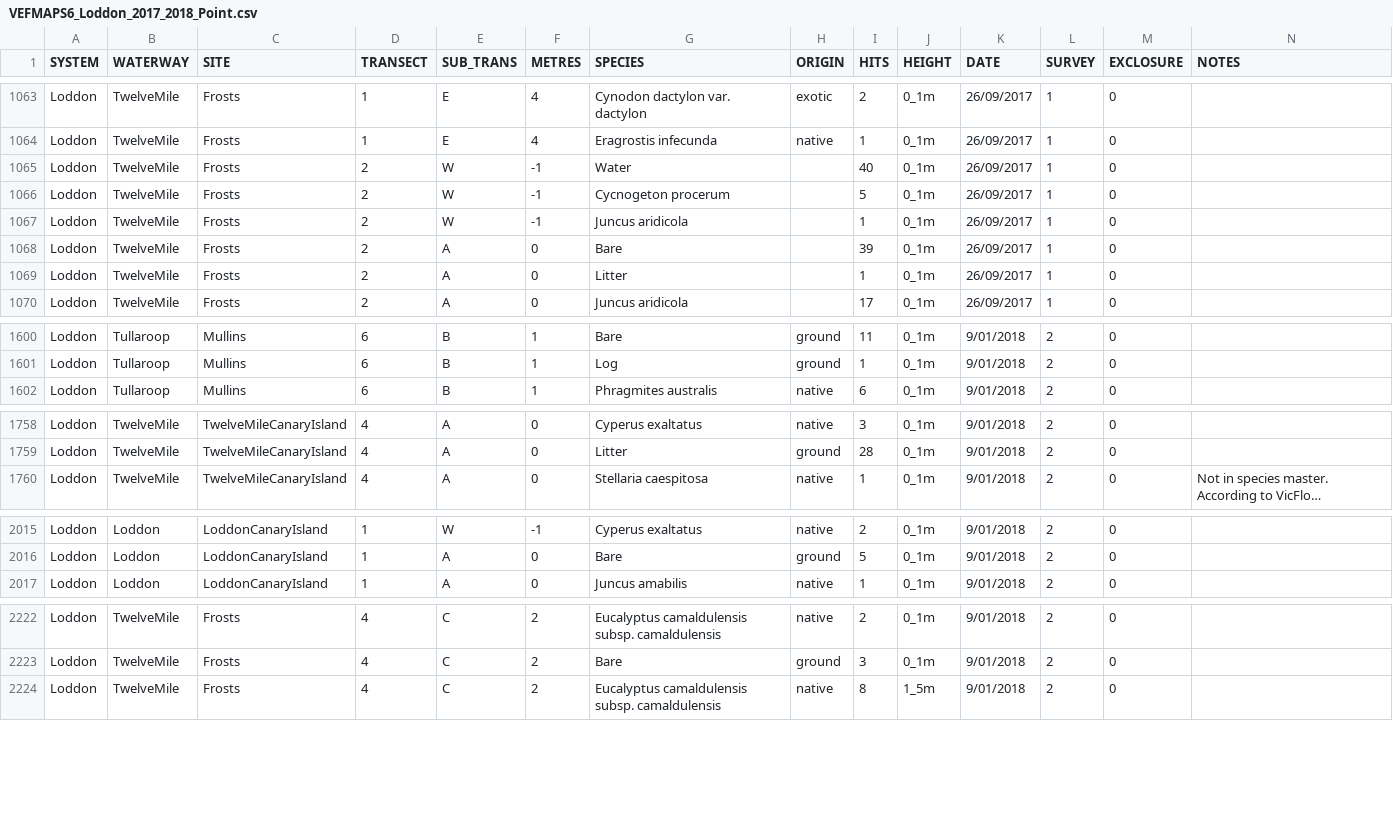
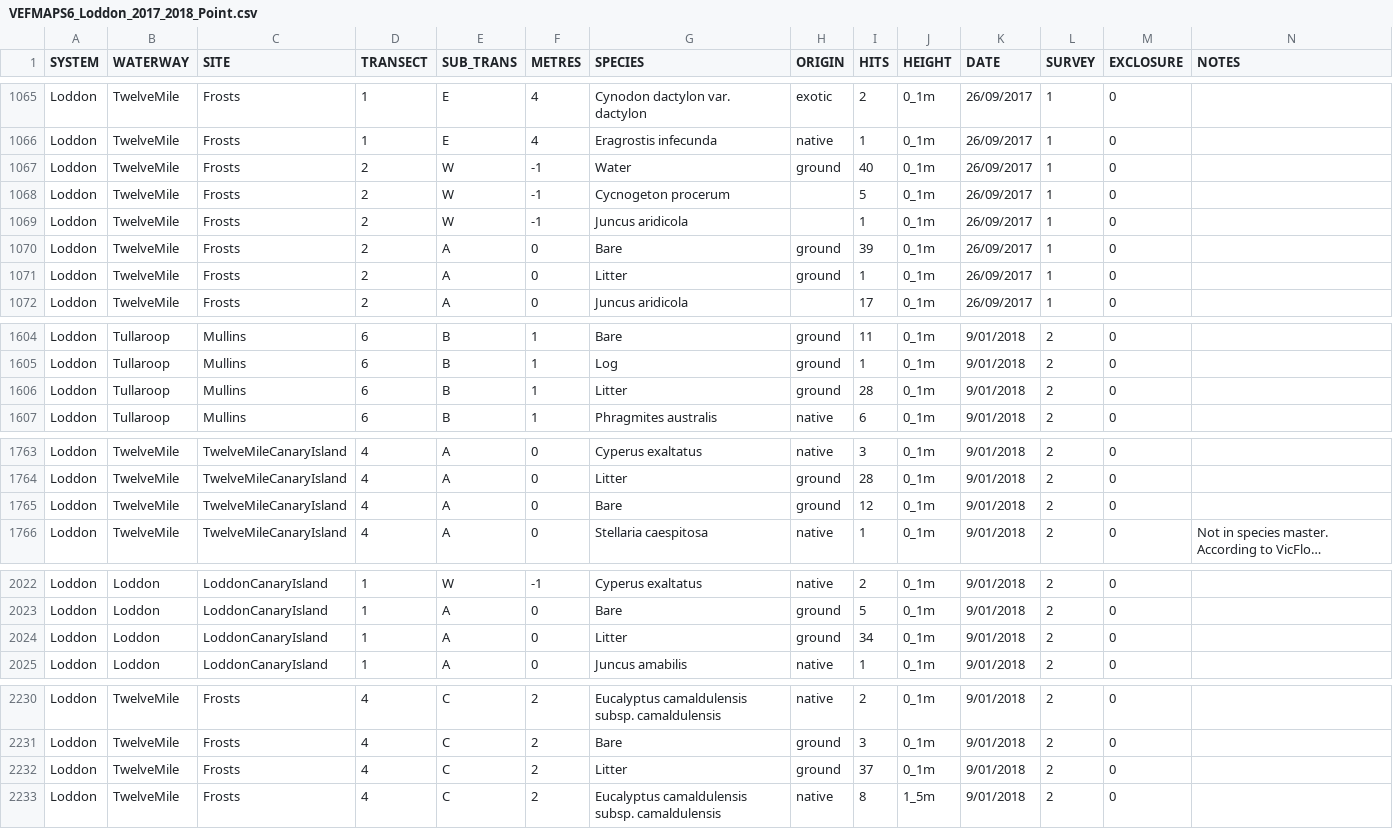
Before and after one commit to egouldo/VEFMAP_VEG_Stage6, a CSV file: data/raw_data/veg_data/VEFMAPS6_Loddon_2017_2018_Point.csv, drawn as a sheet; only a part is shown, gaps mark what is left out; long unchanged cells end in …; addresses are those after the commit; the diff covers the shown part only; the diff names each change by its address in the sheet, - before the commit and + after, or states it on an @@ line.

Commit message:
Corrected transects where ground layer << 40 Loddon #13

```diff
--- a/data/raw_data/veg_data/VEFMAPS6_Loddon_2017_2018_Point.csv
+++ b/data/raw_data/veg_data/VEFMAPS6_Loddon_2017_2018_Point.csv
-H1067 (ORIGIN): (empty)
+H1067 (ORIGIN): ground
-H1070:H1071 (ORIGIN): (empty)
+H1070:H1071 (ORIGIN): ground
+row 1606: Loddon | Tullaroop | Mullins | 6 | B | 1 | Litter | ground | 28 | 0_1m | 9/01/2018 | 2 | 0
+row 1765: Loddon | TwelveMile | TwelveMileCanaryIsland | 4 | A | 0 | Bare | ground | 12 | 0_1m | 9/01/2018 | 2 | 0
+row 2024: Loddon | Loddon | LoddonCanaryIsland | 1 | A | 0 | Litter | ground | 34 | 0_1m | 9/01/2018 | 2 | 0
+row 2232: Loddon | TwelveMile | Frosts | 4 | C | 2 | Litter | ground | 37 | 0_1m | 9/01/2018 | 2 | 0
```
Also changed, not shown: 5 added rows and 52 edited cells elsewhere in this file.
